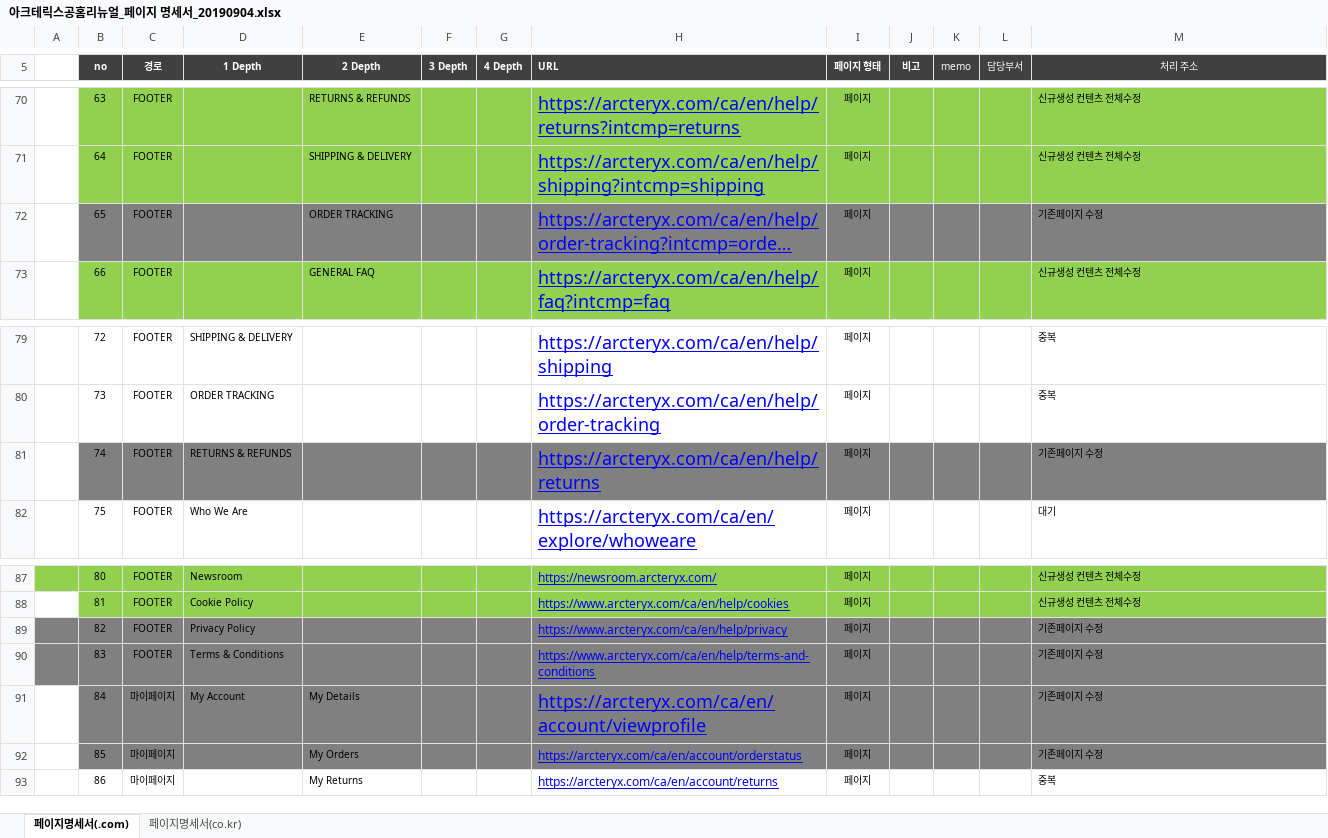
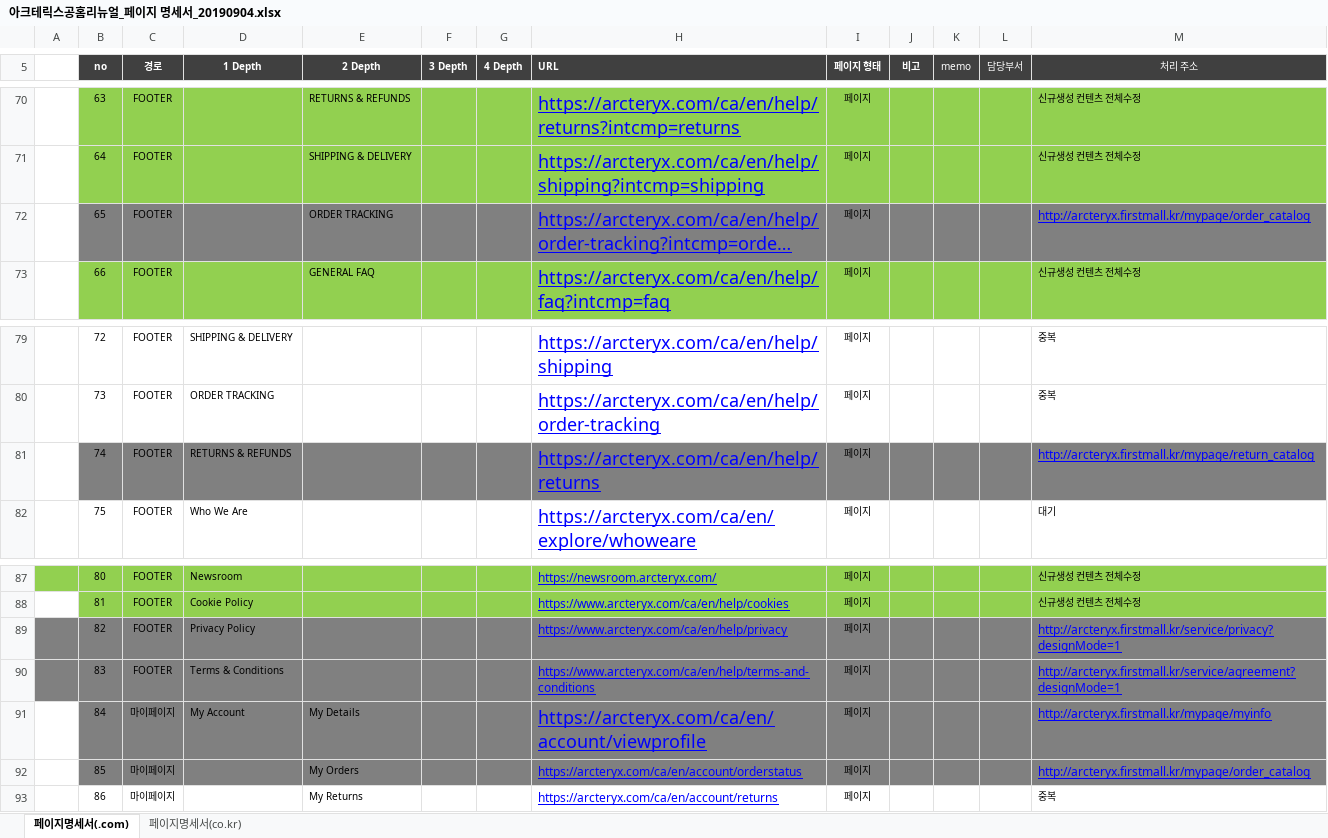
Before and after one commit to kuns0820/kuns, an Excel workbook: arcteryx/아크테릭스공홈리뉴얼_페이지 명세서_20190904.xlsx, sheet 페이지명세서(.com), drawn as a sheet; only a part is shown, gaps mark what is left out; long unchanged cells end in …; values as stored, in another font and other column widths than the file's, no borders; conditional formats not drawn; the diff names each change by its address in the sheet, - before the commit and + after, or states it on an @@ line.

```diff
--- a/arcteryx/아크테릭스공홈리뉴얼_페이지 명세서_20190904.xlsx (sheet 페이지명세서(.com))
+++ b/arcteryx/아크테릭스공홈리뉴얼_페이지 명세서_20190904.xlsx (sheet 페이지명세서(.com))
-M72 (처리 주소): 기존페이지 수정
+M72 (처리 주소): http://arcteryx.firstmall.kr/mypage/order_catalog
@@ M72 underline: off → on, text colour: black → #0000FF, text size: larger @@
-M81 (처리 주소): 기존페이지 수정
+M81 (처리 주소): http://arcteryx.firstmall.kr/mypage/return_catalog
@@ M81 underline: off → on, text colour: black → #0000FF, text size: larger @@
-M89 (처리 주소): 기존페이지 수정
+M89 (처리 주소): http://arcteryx.firstmall.kr/service/privacy?designMode=1
@@ M89:M92 underline: off → on, text colour: black → #0000FF, text size: larger @@
-M90 (처리 주소): 기존페이지 수정
+M90 (처리 주소): http://arcteryx.firstmall.kr/service/agreement?designMode=1
-M91 (처리 주소): 기존페이지 수정
+M91 (처리 주소): http://arcteryx.firstmall.kr/mypage/myinfo
-M92 (처리 주소): 기존페이지 수정
+M92 (처리 주소): http://arcteryx.firstmall.kr/mypage/order_catalog
```
Also changed, not shown: charts or pictures, 20 other files.
